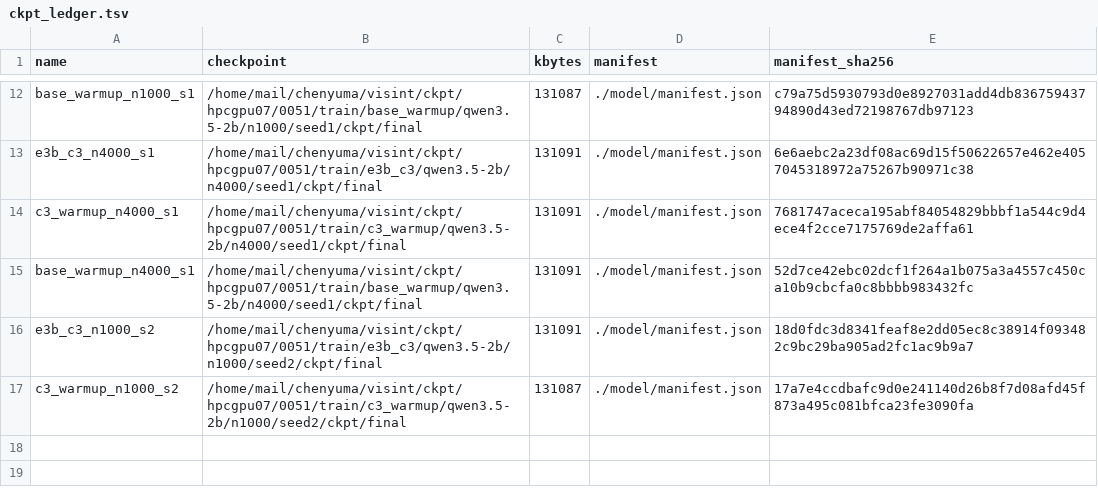
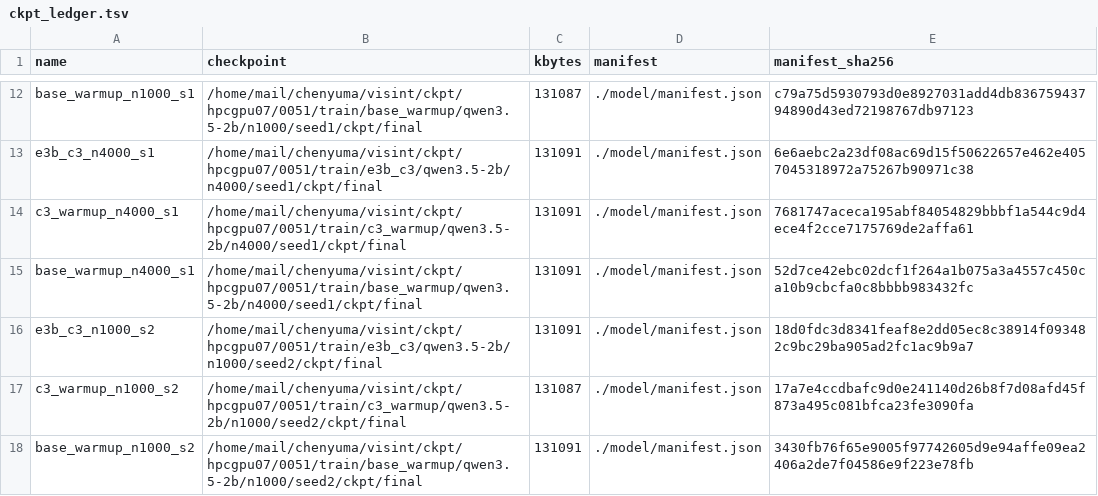
Before and after one commit to junli-gong/vision-internalization, a TSV file: experiments/E5/0051_e5_main_hpcgpu07/ckpt_ledger.tsv, drawn as a sheet; only a part is shown, gaps mark what is left out; the diff names each change by its address in the sheet, - before the commit and + after, or states it on an @@ line.

```diff
--- a/experiments/E5/0051_e5_main_hpcgpu07/ckpt_ledger.tsv
+++ b/experiments/E5/0051_e5_main_hpcgpu07/ckpt_ledger.tsv
+row 18: base_warmup_n1000_s2 | /home/mail/chenyuma/visint/ckpt/hpcgpu07/0051/train/base_warmup/qwen3.5-2b/n1000/seed2/ckpt/final | 131091 | ./model/manifest.json | 3430fb76f65e9005f97742605d9e94affe09ea2406a2de7f04586e9f223e78fb
```
Also changed, not shown: 12 other files.
